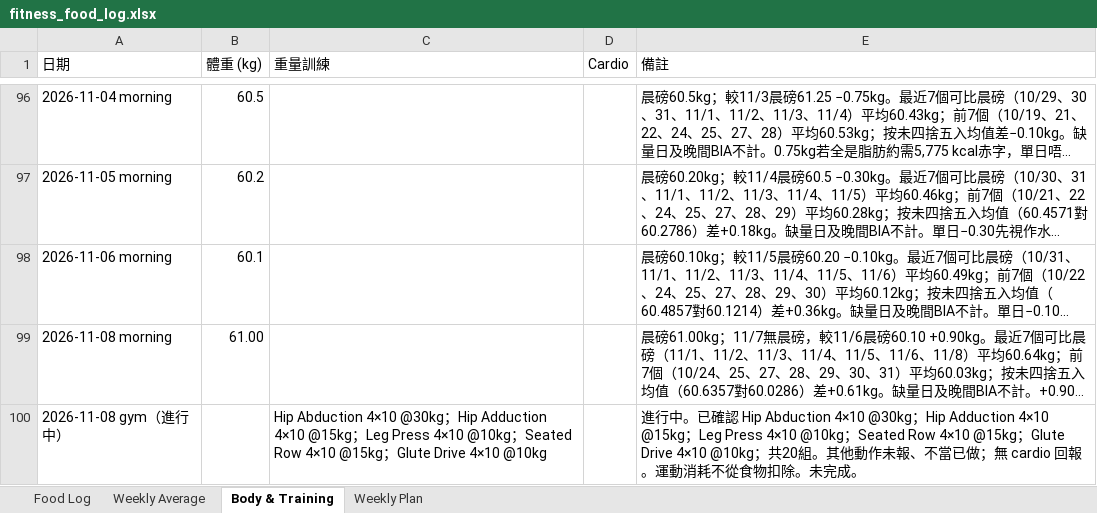
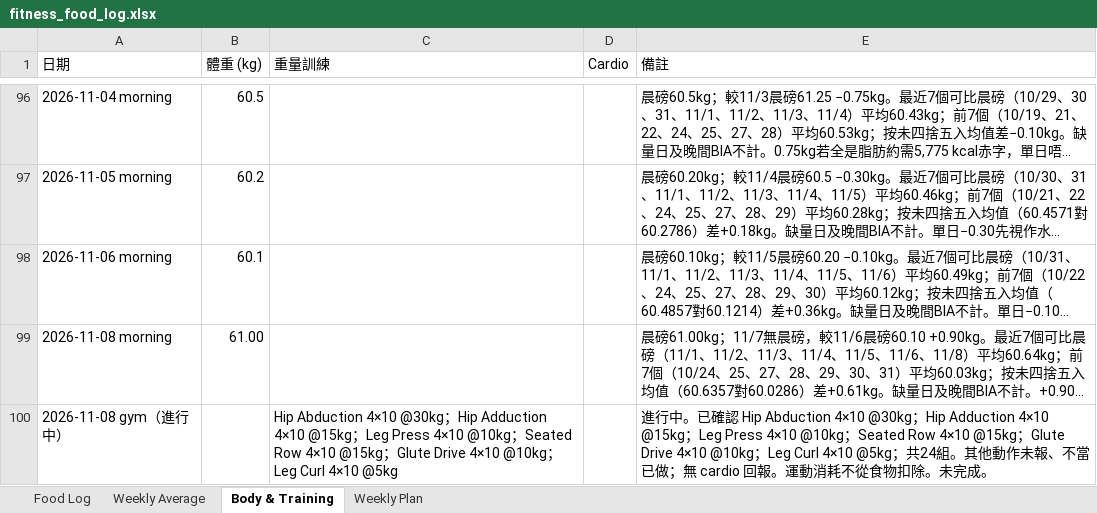
Before and after one commit to buzz-knittinpix/melodycheng622-cmyk.github.io, an Excel workbook: data/fitness_food_log.xlsx, sheet Body & Training, drawn as a sheet; only a part is shown, gaps mark what is left out; long unchanged cells end in …; values as stored, in another font and other column widths than the file's, no borders; the diff names each change by its address in the sheet, - before the commit and + after, or states it on an @@ line.

```diff
--- a/data/fitness_food_log.xlsx (sheet Body & Training)
+++ b/data/fitness_food_log.xlsx (sheet Body & Training)
-C100 (重量訓練): …4×10 @10kg
+C100 (重量訓練): …4×10 @10kg；Leg Curl 4×10 @5kg
-E100 (備註): …Drive 4×10 @10kg；共20組。其他…
+E100 (備註): …Drive 4×10 @10kg；Leg Curl 4×10 @5kg；共24組。其他…
```
Also changed, not shown: 4 other files.
